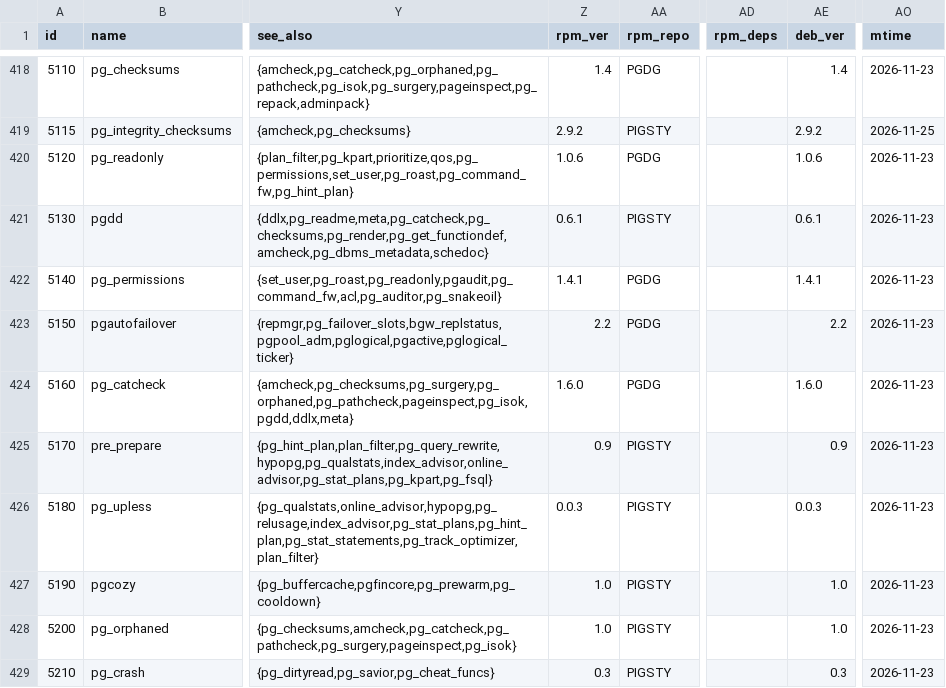
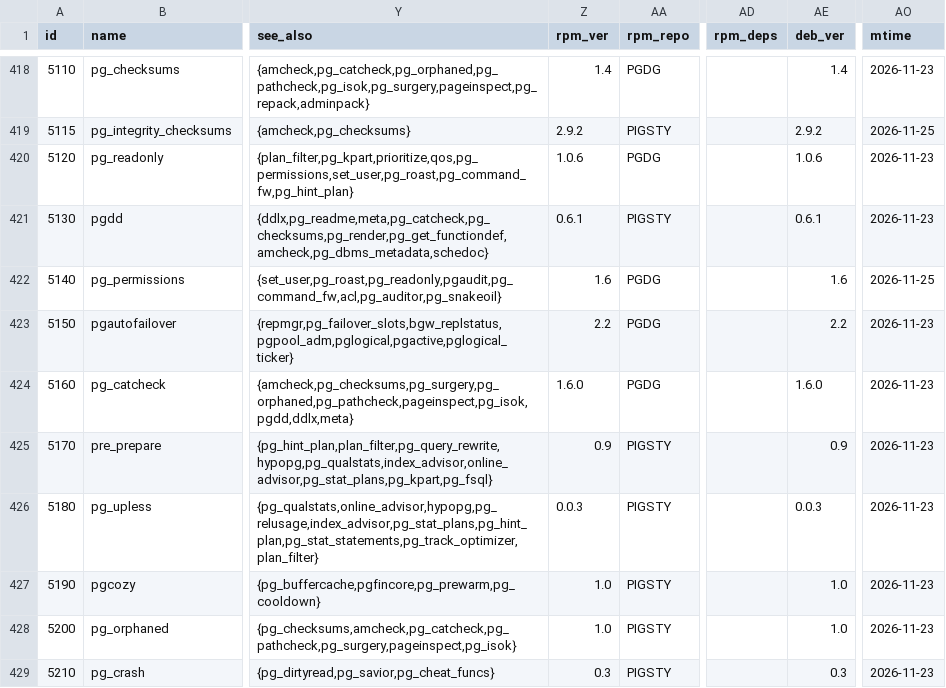
Before and after one commit to pgsty/pgext, a CSV file: db/extension.csv, drawn as a sheet; only a part is shown, gaps mark what is left out; the diff names each change by its address in the sheet, - before the commit and + after, or states it on an @@ line.

```diff
--- a/db/extension.csv
+++ b/db/extension.csv
-Z422 (rpm_ver): 1.4.1
+Z422 (rpm_ver): 1.6
-AE422 (deb_ver): 1.4.1
+AE422 (deb_ver): 1.6
-AO422 (mtime): 2026-11-23
+AO422 (mtime): 2026-11-25
```
Also changed, not shown: 1 other file.
